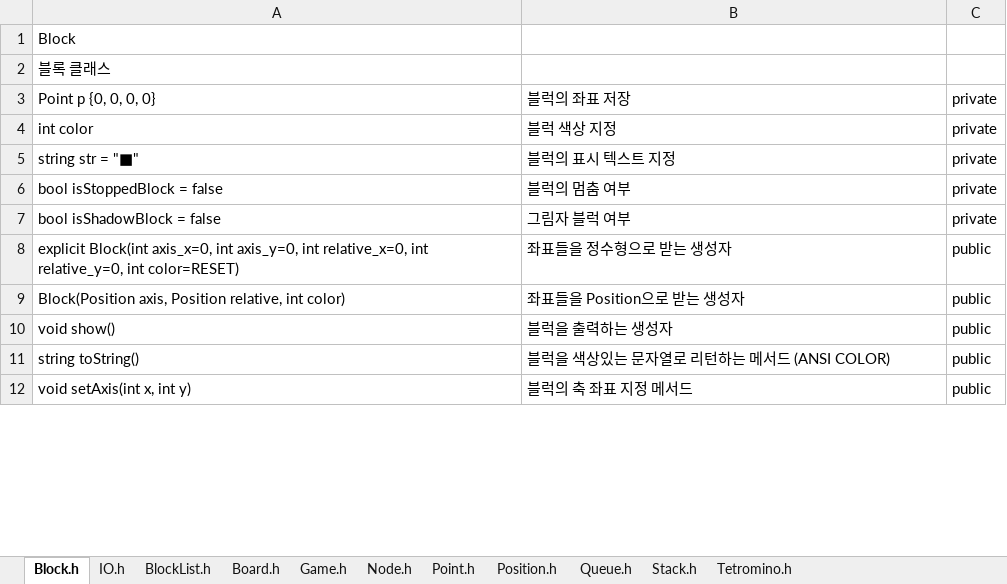
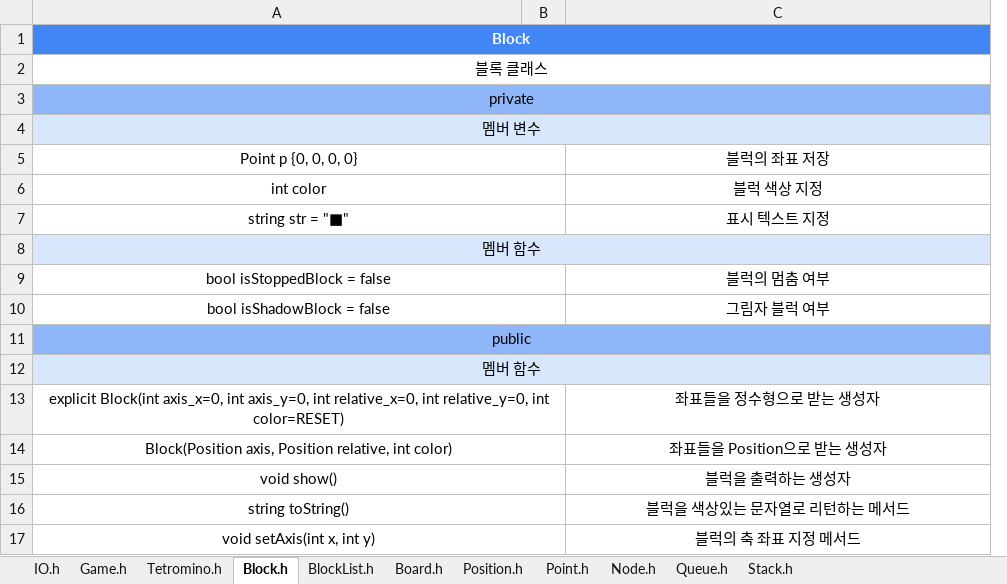
Before and after one commit to betarixm/CSED232, an Excel workbook: ASSN/ASSN3/report/assn3.xlsx, sheet Block.h, drawn as a sheet; only a part is shown; values as stored, in another font and other column widths than the file's, no borders; charts and pictures not drawn; removed rows and columns are numbered as before the commit, all else as after; the diff covers the shown part only; the diff names each change by its address in the sheet, - before the commit and + after, or states it on an @@ line.

```diff
--- a/ASSN/ASSN3/report/assn3.xlsx (sheet Block.h)
+++ b/ASSN/ASSN3/report/assn3.xlsx (sheet Block.h)
@@ sheet tab order changed: IO.h | Game.h | Tetromino.h | Block.h | BlockList.h | Board.h | Position.h | Point.h | Node.h | Queue.h | Stack.h @@
+column B, empty
-column C, rows 3-12: private | private | private | private | private | public | public | public | public | public
-A1:A2 alignment: left
+A1:A2 alignment: center
@@ A1 fill: none → #4285F4, bold: off → on, text colour: black → #FFFFFF @@
+A1:C1 merged
-C1 fill: none
+C1 fill: #4285F4
+A2:C2 merged
+row 3: private
+row 4: 멤버 변수
-A5:A7 alignment: left
+A5:A7 alignment: center
+A5:B5 merged
-C5:C7 alignment: left
+C5:C7 alignment: center
+A6:B6 merged
+A7:B7 merged
-C7: 블럭의 표시 텍스트 지정
+C7: 표시 텍스트 지정
+row 8: 멤버 함수
-A9:A10 alignment: left
+A9:A10 alignment: center
+A9:B9 merged
-C9:C10 alignment: left
+C9:C10 alignment: center
+A10:B10 merged
+row 11: public
+row 12: 멤버 함수
-A13:A17 alignment: left
+A13:A17 alignment: center
+A13:B13 merged
-C13:C17 alignment: left
+C13:C17 alignment: center
+A14:B14 merged
+A15:B15 merged
+A16:B16 merged
-C16: 블럭을 색상있는 문자열로 리턴하는 메서드 (ANSI COLOR)
+C16: 블럭을 색상있는 문자열로 리턴하는 메서드
+A17:B17 merged
```
Also changed, not shown: cell formats and merged cells elsewhere in this sheet, sheet Tetromino.h, sheet Game.h, sheet Queue.h, sheet Stack.h, sheet Board.h, sheet BlockList.h, 3 more sheets, charts or pictures, 1 other file.
